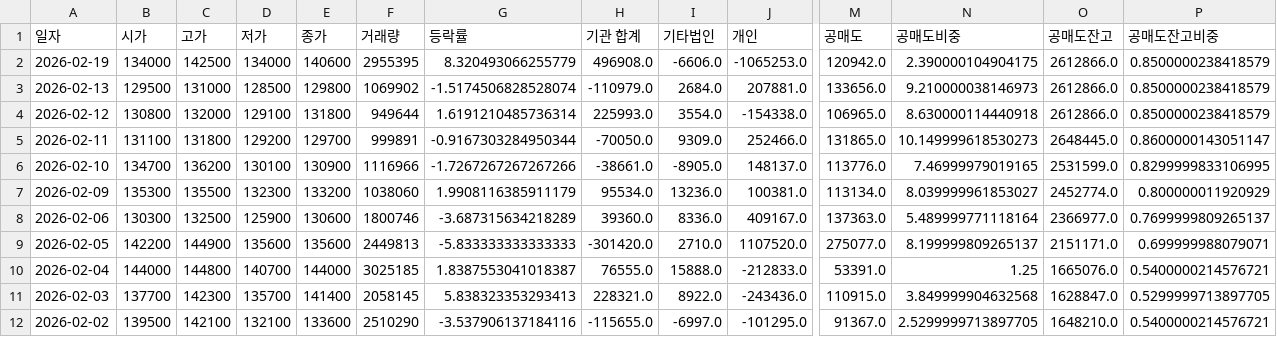
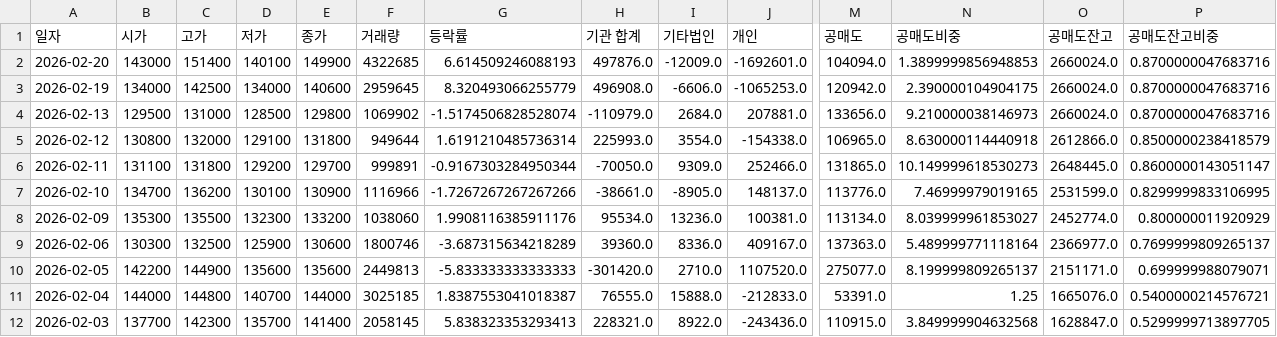
Before and after one commit to ccyun95/Shipbuilding_hevy_defense_industry_work, a CSV file: data/Hanwha_Ocean_042660_stock_data.csv, drawn as a sheet; only a part is shown, gaps mark what is left out; the shorter side is filled out with more unchanged rows; addresses are those after the commit; rows hold the shown columns only; the diff names each change by its address in the sheet, - before the commit and + after, or states it on an @@ line.

```diff
--- a/data/Hanwha_Ocean_042660_stock_data.csv
+++ b/data/Hanwha_Ocean_042660_stock_data.csv
+row 2: 2026-02-20 | 143000 | 151400 | 140100 | 149900 | 4322685 | 6.614509246088193 | 497876.0 | -12009.0 | -1692601.0 | 104094.0 | 1.3899999856948853 | 2660024.0 | 0.8700000047683716
-F3 (거래량): 2955395
+F3 (거래량): 2959645
-O3:O4 (공매도잔고): 2612866.0
+O3:O4 (공매도잔고): 2660024.0
-P3:P4 (공매도잔고비중): 0.8500000238418579
+P3:P4 (공매도잔고비중): 0.8700000047683716
-G8 (등락률): 1.9908116385911179
+G8 (등락률): 1.9908116385911176
```
Also changed, not shown: data/DS_Finetec_033500_stock_data.csv, data/Hanwha_Aerospace_012450_stock_data.csv, 14 other files.
